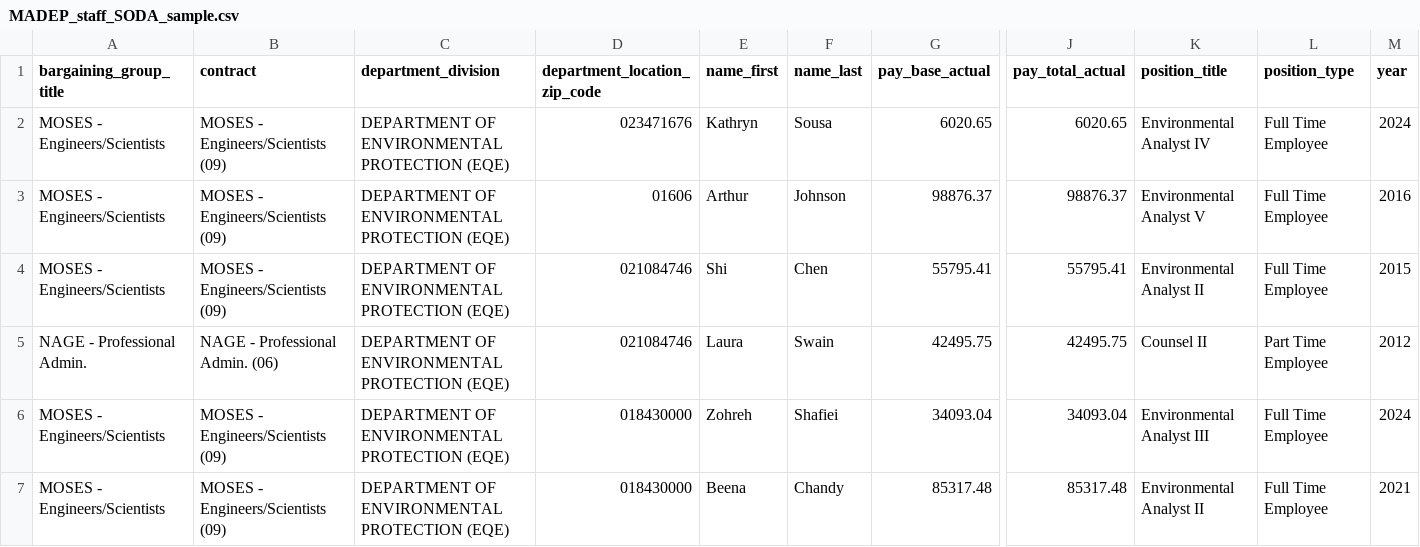
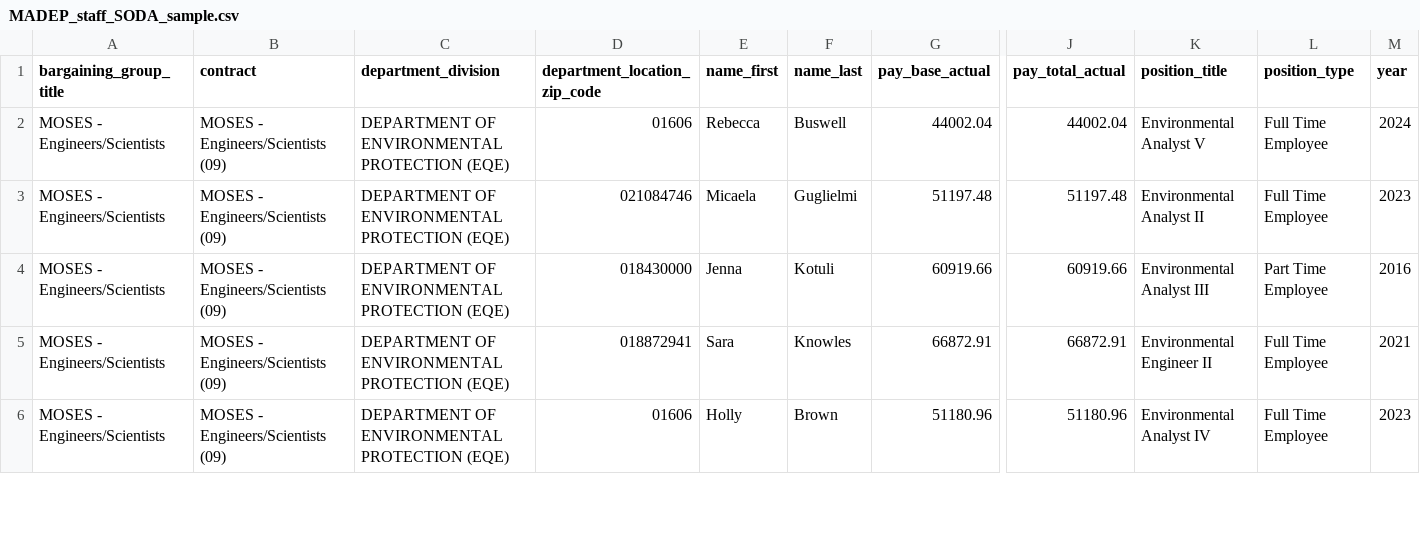
Before and after one commit to nesanders/MAenvironmentaldata, a CSV file: docs/data/MADEP_staff_SODA_sample.csv, drawn as a sheet; only a part is shown, gaps mark what is left out; removed rows and columns are numbered as before the commit, all else as after; rows hold the shown columns only; the diff covers the shown part only; the diff names each change by its address in the sheet, - before the commit and + after, or states it on an @@ line.

```diff
--- a/docs/data/MADEP_staff_SODA_sample.csv
+++ b/docs/data/MADEP_staff_SODA_sample.csv
-row 2: MOSES - Engineers/Scientists | MOSES - Engineers/Scientists (09) | DEPARTMENT OF ENVIRONMENTAL PROTECTION (EQE) | 023471676 | Kathryn | Sousa | 6020.65 | 6020.65 | Environmental Analyst IV | Full Time Employee | 2024
-E2 (name_first): Arthur
+E2 (name_first): Rebecca
-F2 (name_last): Johnson
+F2 (name_last): Buswell
-G2 (pay_base_actual): 98876.37
+G2 (pay_base_actual): 44002.04
-J2 (pay_total_actual): 98876.37
+J2 (pay_total_actual): 44002.04
-M2 (year): 2016
+M2 (year): 2024
-E3 (name_first): Shi
+E3 (name_first): Micaela
-F3 (name_last): Chen
+F3 (name_last): Guglielmi
-G3 (pay_base_actual): 55795.41
+G3 (pay_base_actual): 51197.48
-J3 (pay_total_actual): 55795.41
+J3 (pay_total_actual): 51197.48
-M3 (year): 2015
+M3 (year): 2023
-row 5: NAGE - Professional Admin. | NAGE - Professional Admin. (06) | DEPARTMENT OF ENVIRONMENTAL PROTECTION (EQE) | 021084746 | Laura | Swain | 42495.75 | 42495.75 | Counsel II | Part Time Employee | 2012
-E4 (name_first): Zohreh
+E4 (name_first): Jenna
-F4 (name_last): Shafiei
+F4 (name_last): Kotuli
-G4 (pay_base_actual): 34093.04
+G4 (pay_base_actual): 60919.66
-J4 (pay_total_actual): 34093.04
+J4 (pay_total_actual): 60919.66
-L4 (position_type): Full Time Employee
+L4 (position_type): Part Time Employee
-M4 (year): 2024
+M4 (year): 2016
-D5 (department_location_zip_code): 018430000
+D5 (department_location_zip_code): 018872941
-E5 (name_first): Beena
+E5 (name_first): Sara
-F5 (name_last): Chandy
+F5 (name_last): Knowles
-G5 (pay_base_actual): 85317.48
+G5 (pay_base_actual): 66872.91
-J5 (pay_total_actual): 85317.48
+J5 (pay_total_actual): 66872.91
-K5 (position_title): Environmental Analyst II
+K5 (position_title): Environmental Engineer II
+row 6: MOSES - Engineers/Scientists | MOSES - Engineers/Scientists (09) | DEPARTMENT OF ENVIRONMENTAL PROTECTION (EQE) | 01606 | Holly | Brown | 51180.96 | 51180.96 | Environmental Analyst IV | Full Time Employee | 2023
```
Also changed, not shown: 2 added rows, 1 removed row and 20 edited cells elsewhere in this file, docs/data/EEADP_drinkingWater_sample.csv, docs/data/EEADP_enforcement_sample.csv, 18 other files.
